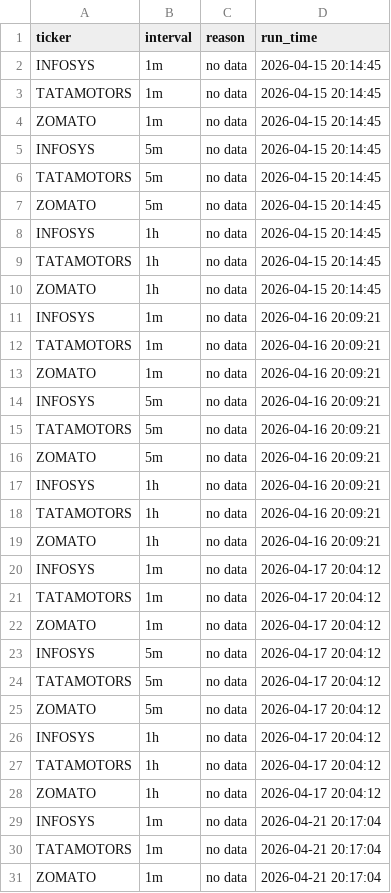
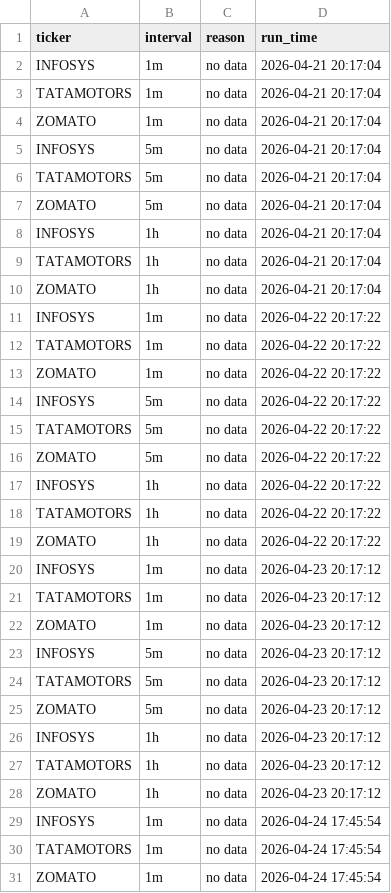
Before and after one commit to TusharQLab/market-data, a CSV file: data/skipped_tickers.csv, drawn as a sheet; only a part is shown; the shorter side is filled out with more unchanged rows; the diff covers the shown part only.

```diff
--- a/data/skipped_tickers.csv
+++ b/data/skipped_tickers.csv
@@ -1,29 +1,2 @@
 ticker,interval,reason,run_time
-INFOSYS,1m,no data,2026-04-15 20:14:45
-TATAMOTORS,1m,no data,2026-04-15 20:14:45
-ZOMATO,1m,no data,2026-04-15 20:14:45
-INFOSYS,5m,no data,2026-04-15 20:14:45
-TATAMOTORS,5m,no data,2026-04-15 20:14:45
-ZOMATO,5m,no data,2026-04-15 20:14:45
-INFOSYS,1h,no data,2026-04-15 20:14:45
-TATAMOTORS,1h,no data,2026-04-15 20:14:45
-ZOMATO,1h,no data,2026-04-15 20:14:45
-INFOSYS,1m,no data,2026-04-16 20:09:21
-TATAMOTORS,1m,no data,2026-04-16 20:09:21
-ZOMATO,1m,no data,2026-04-16 20:09:21
-INFOSYS,5m,no data,2026-04-16 20:09:21
-TATAMOTORS,5m,no data,2026-04-16 20:09:21
-ZOMATO,5m,no data,2026-04-16 20:09:21
-INFOSYS,1h,no data,2026-04-16 20:09:21
-TATAMOTORS,1h,no data,2026-04-16 20:09:21
-ZOMATO,1h,no data,2026-04-16 20:09:21
-INFOSYS,1m,no data,2026-04-17 20:04:12
-TATAMOTORS,1m,no data,2026-04-17 20:04:12
-ZOMATO,1m,no data,2026-04-17 20:04:12
-INFOSYS,5m,no data,2026-04-17 20:04:12
-TATAMOTORS,5m,no data,2026-04-17 20:04:12
-ZOMATO,5m,no data,2026-04-17 20:04:12
-INFOSYS,1h,no data,2026-04-17 20:04:12
-TATAMOTORS,1h,no data,2026-04-17 20:04:12
-ZOMATO,1h,no data,2026-04-17 20:04:12
 INFOSYS,1m,no data,2026-04-21 20:17:04
```
Also changed, not shown: 10 added rows elsewhere in this file.
